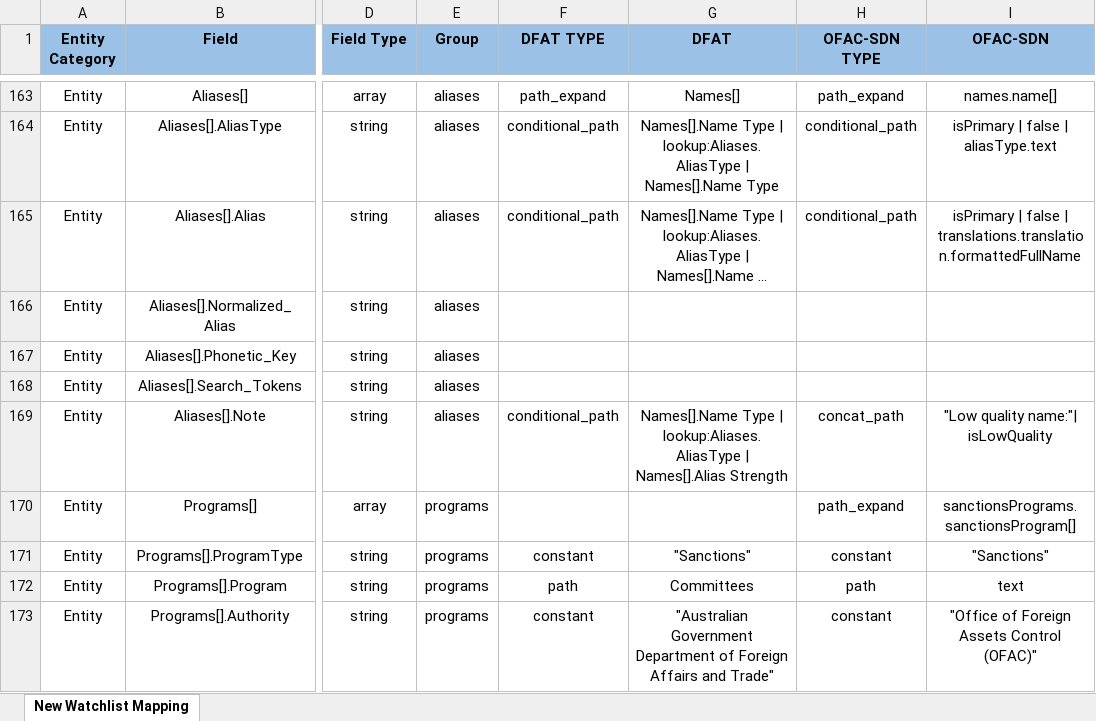
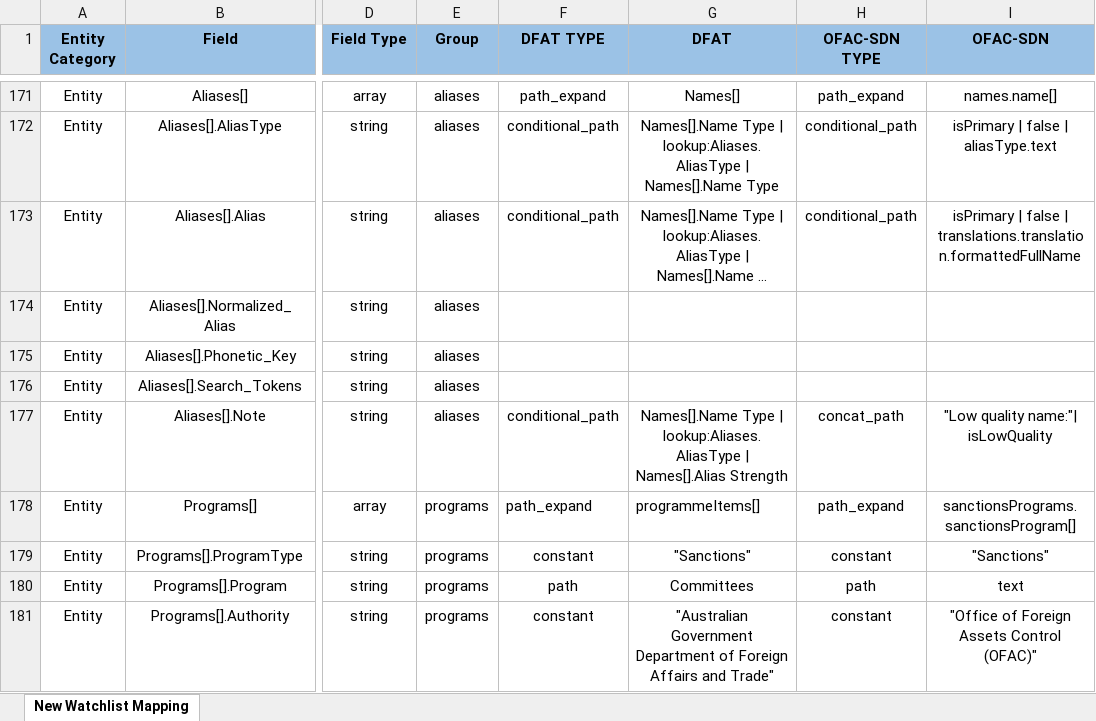
Before and after one commit to VinnoVigilance/python-components, an Excel workbook: data/rules/mapping.xlsx, sheet New Watchlist Mapping, drawn as a sheet; only a part is shown, gaps mark what is left out; long unchanged cells end in …; values as stored, in another font and other column widths than the file's, no borders; addresses are those after the commit; the diff covers the shown part only; the diff names each change by its address in the sheet, - before the commit and + after, or states it on an @@ line.

Commit message:
feat(watchlist): configure risk labels and programme notes

```diff
--- a/data/rules/mapping.xlsx (sheet New Watchlist Mapping)
+++ b/data/rules/mapping.xlsx (sheet New Watchlist Mapping)
-F178 (DFAT TYPE): (empty)
+F178 (DFAT TYPE): path_expand
-G178 (DFAT): (empty)
+G178 (DFAT): programmeItems[]
```
Also changed, not shown: 17 added rows, 1 removed row and 133 edited cells elsewhere in this sheet, data/rules/preNormalization.xlsx, 4 other files.
